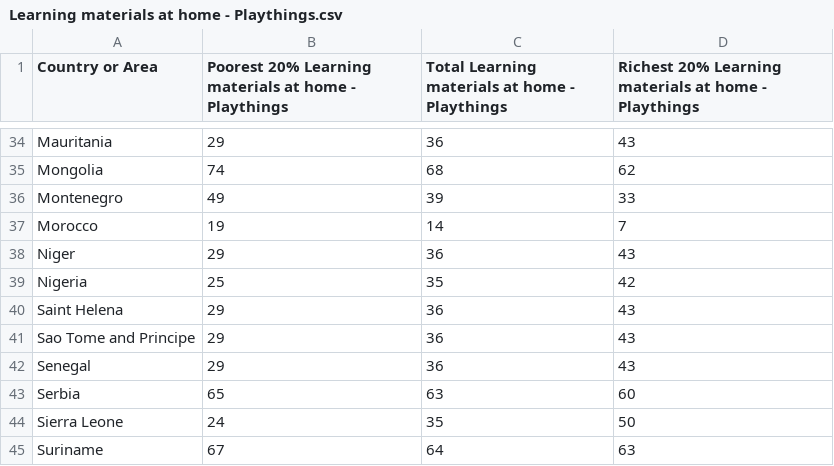
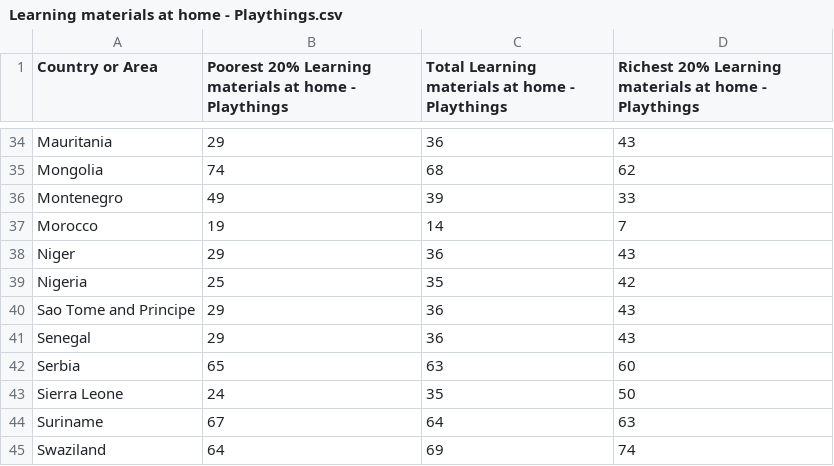
Before and after one commit to Shrey75/cs685_project, a CSV file: newdata/education2/Learning materials at home - Playthings.csv, drawn as a sheet; only a part is shown, gaps mark what is left out; the shorter side is filled out with more unchanged rows; the diff names each change by its address in the sheet, - before the commit and + after, or states it on an @@ line.

```diff
--- a/newdata/education2/Learning materials at home - Playthings.csv
+++ b/newdata/education2/Learning materials at home - Playthings.csv
-row 40: Saint Helena | 29 | 36 | 43
```
Also changed, not shown: newdata/education2/Adult support for learning.csv, newdata/education2/Attendance-in-early-childhood-education.csv, 34 other files.
